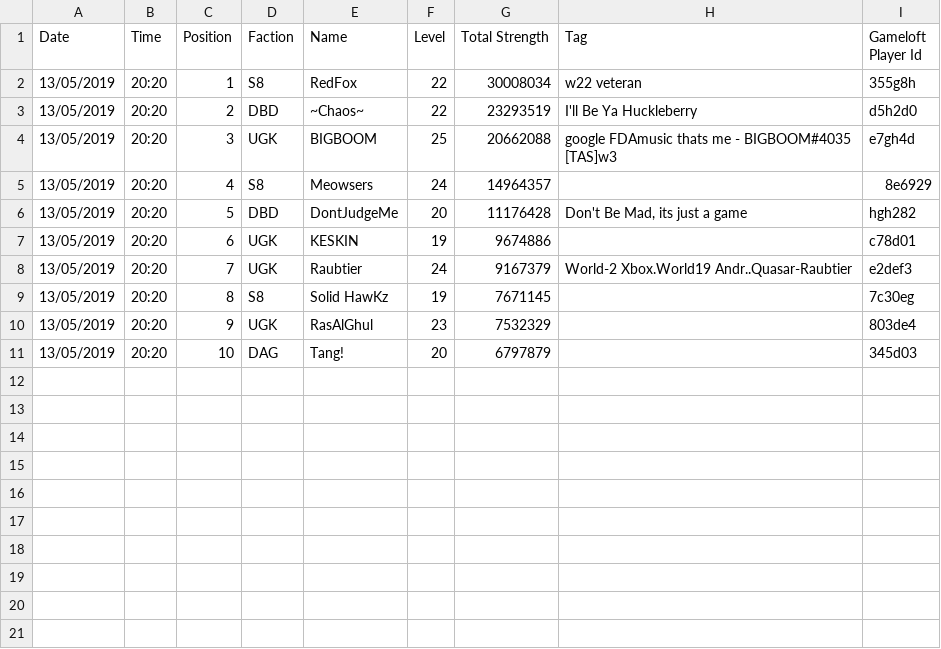
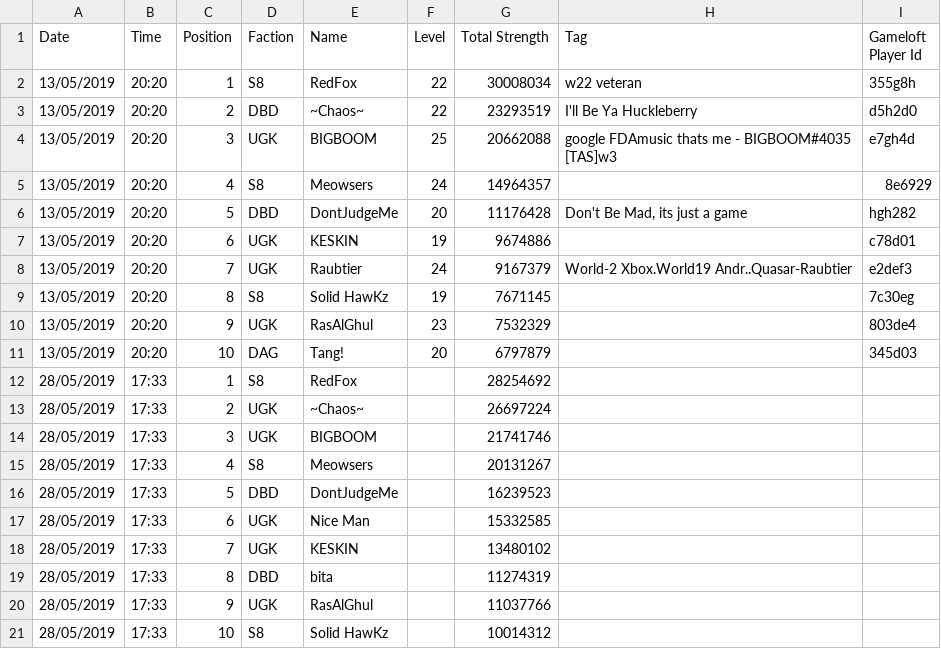
Before and after one commit to cncplyr/datasets-games, a CSV file: android/war-planet-online-global-conquest/top-players.csv, drawn as a sheet; the diff names each change by its address in the sheet, - before the commit and + after, or states it on an @@ line.

Commit message:
Update top-players.csv

```diff
--- a/android/war-planet-online-global-conquest/top-players.csv
+++ b/android/war-planet-online-global-conquest/top-players.csv
+row 12: 28/05/2019 | 17:33 | 1 | S8 | RedFox |  | 28254692
+row 13: 28/05/2019 | 17:33 | 2 | UGK | ~Chaos~ |  | 26697224
+row 14: 28/05/2019 | 17:33 | 3 | UGK | BIGBOOM |  | 21741746
+row 15: 28/05/2019 | 17:33 | 4 | S8 | Meowsers |  | 20131267
+row 16: 28/05/2019 | 17:33 | 5 | DBD | DontJudgeMe |  | 16239523
+row 17: 28/05/2019 | 17:33 | 6 | UGK | Nice Man |  | 15332585
+row 18: 28/05/2019 | 17:33 | 7 | UGK | KESKIN |  | 13480102
+row 19: 28/05/2019 | 17:33 | 8 | DBD | bita |  | 11274319
+row 20: 28/05/2019 | 17:33 | 9 | UGK | RasAlGhul |  | 11037766
+row 21: 28/05/2019 | 17:33 | 10 | S8 | Solid HawKz |  | 10014312
```
